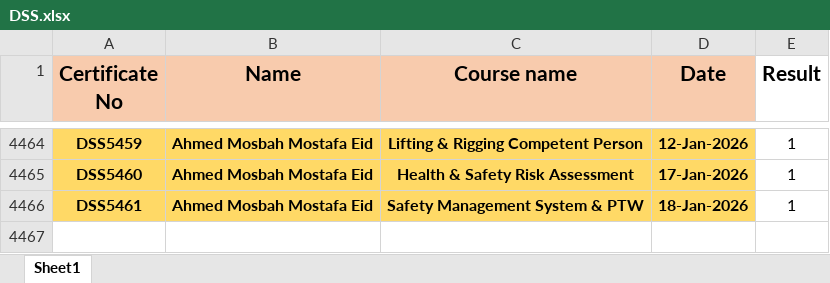
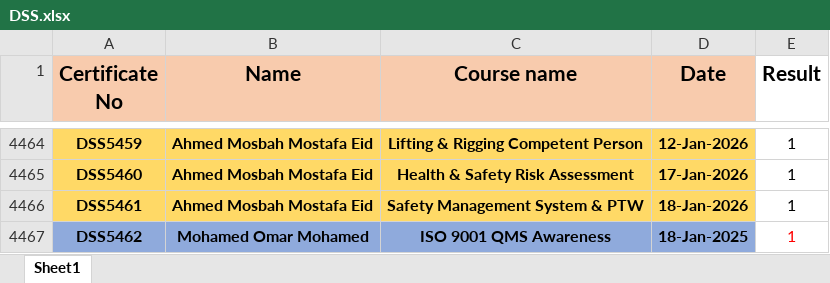
Before and after one commit to ahmedbendarey111/DSS_2025, an Excel workbook: DSS.xlsx, sheet Sheet1, drawn as a sheet; only a part is shown, gaps mark what is left out; values as stored, in another font and other column widths than the file's, no borders; the diff names each change by its address in the sheet, - before the commit and + after, or states it on an @@ line.

Commit message:
Add files via upload

```diff
--- a/DSS.xlsx (sheet Sheet1)
+++ b/DSS.xlsx (sheet Sheet1)
+row 4467: DSS5462 | Mohamed Omar Mohamed | ISO 9001 QMS Awareness | 18-Jan-2025 | 1
```
